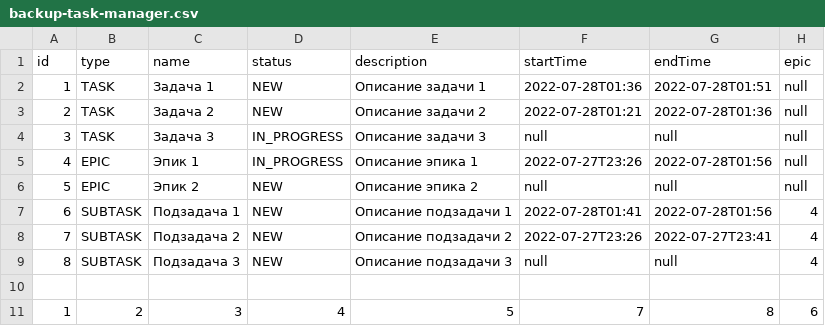
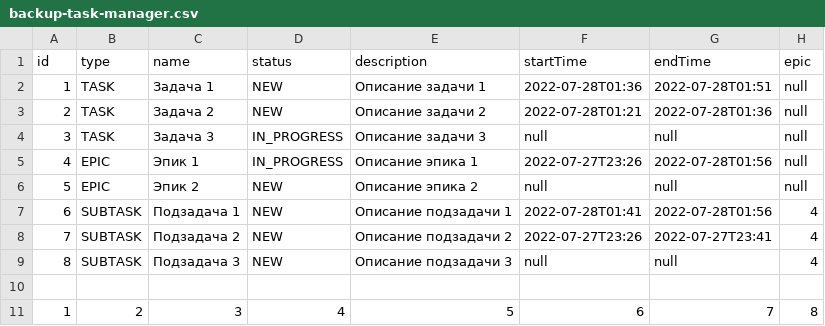
Before and after one commit to ka5trulkin/java-kanban, a CSV file: resource/backup-task-manager.csv, drawn as a sheet.

```diff
--- a/resource/backup-task-manager.csv
+++ b/resource/backup-task-manager.csv
@@ -10,2 +10,2 @@ id,type,name,status,description,startTime,endTime,epic
 
-1,2,3,4,5,7,8,6
+1,2,3,4,5,6,7,8
```
Also changed, not shown: 3 other files.
